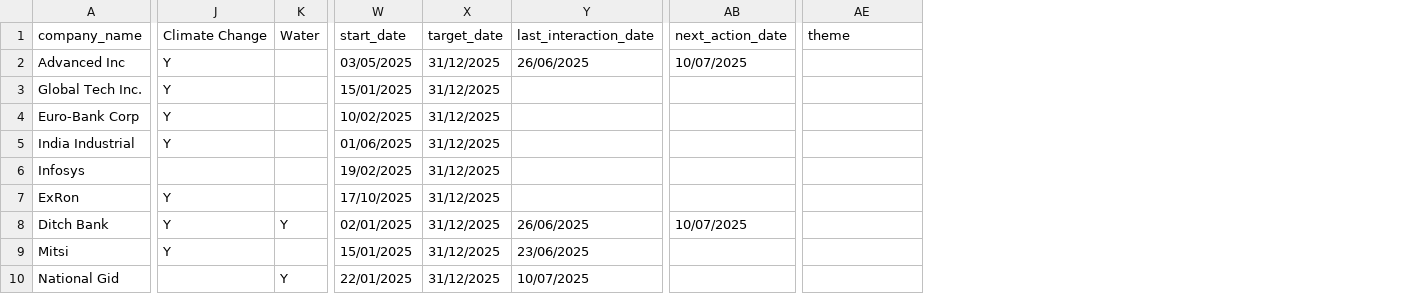
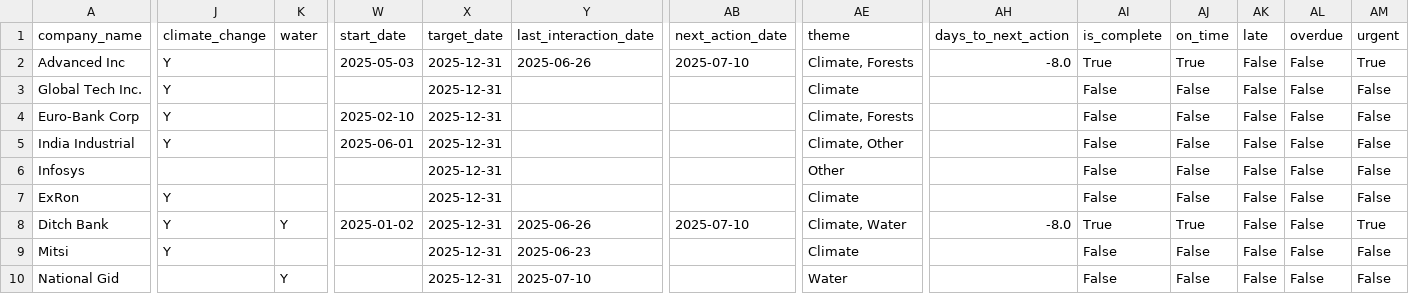
Before and after one commit to kiansham/ng, a CSV file: engagements.csv, drawn as a sheet; only a part is shown, gaps mark what is left out; the diff covers the shown part only; the diff names each change by its address in the sheet, - before the commit and + after, or states it on an @@ line.

```diff
--- a/engagements.csv
+++ b/engagements.csv
+column AH (days_to_next_action), rows 2-8: -8.0 |  |  |  |  |  | -8.0
+column AI (is_complete), rows 2-10: True | False | False | False | False | False | True | False | False
+column AJ (on_time), rows 2-10: True | False | False | False | False | False | True | False | False
+column AK (late), rows 2-10: all False
+column AL (overdue), rows 2-10: all False
+column AM (urgent), rows 2-10: True | False | False | False | False | False | True | False | False
-J1: Climate Change
+J1: climate_change
-K1: Water
+K1: water
-W2 (start_date): 03/05/2025
+W2 (start_date): 2025-05-03
-X2:X10 (target_date): 31/12/2025
+X2:X10 (target_date): 2025-12-31
-Y2 (last_interaction_date): 26/06/2025
+Y2 (last_interaction_date): 2025-06-26
-AB2 (next_action_date): 10/07/2025
+AB2 (next_action_date): 2025-07-10
-AE2 (theme): (empty)
+AE2 (theme): Climate, Forests
-W3 (start_date): 15/01/2025
+W3 (start_date): (empty)
-AE3 (theme): (empty)
+AE3 (theme): Climate
-W4 (start_date): 10/02/2025
+W4 (start_date): 2025-02-10
-AE4 (theme): (empty)
+AE4 (theme): Climate, Forests
-W5 (start_date): 01/06/2025
+W5 (start_date): 2025-06-01
-AE5 (theme): (empty)
+AE5 (theme): Climate, Other
-W6 (start_date): 19/02/2025
+W6 (start_date): (empty)
-AE6 (theme): (empty)
+AE6 (theme): Other
-W7 (start_date): 17/10/2025
+W7 (start_date): (empty)
-AE7 (theme): (empty)
+AE7 (theme): Climate
-W8 (start_date): 02/01/2025
+W8 (start_date): 2025-01-02
-Y8 (last_interaction_date): 26/06/2025
+Y8 (last_interaction_date): 2025-06-26
-AB8 (next_action_date): 10/07/2025
+AB8 (next_action_date): 2025-07-10
-AE8 (theme): (empty)
+AE8 (theme): Climate, Water
-W9 (start_date): 15/01/2025
+W9 (start_date): (empty)
-Y9 (last_interaction_date): 23/06/2025
+Y9 (last_interaction_date): 2025-06-23
-AE9 (theme): (empty)
+AE9 (theme): Climate
-W10 (start_date): 22/01/2025
+W10 (start_date): (empty)
-Y10 (last_interaction_date): 10/07/2025
+Y10 (last_interaction_date): 2025-07-10
-AE10 (theme): (empty)
+AE10 (theme): Water
```
Also changed, not shown: 45 edited cells elsewhere in this file, 3 other files.
